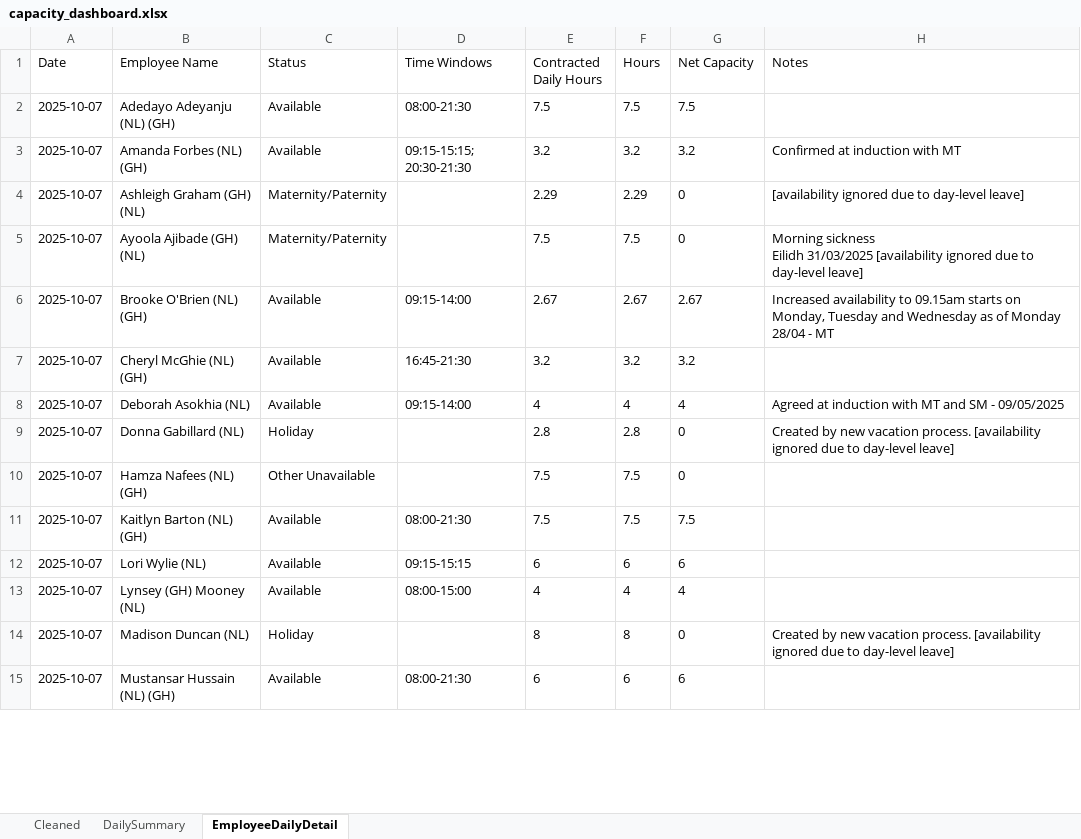
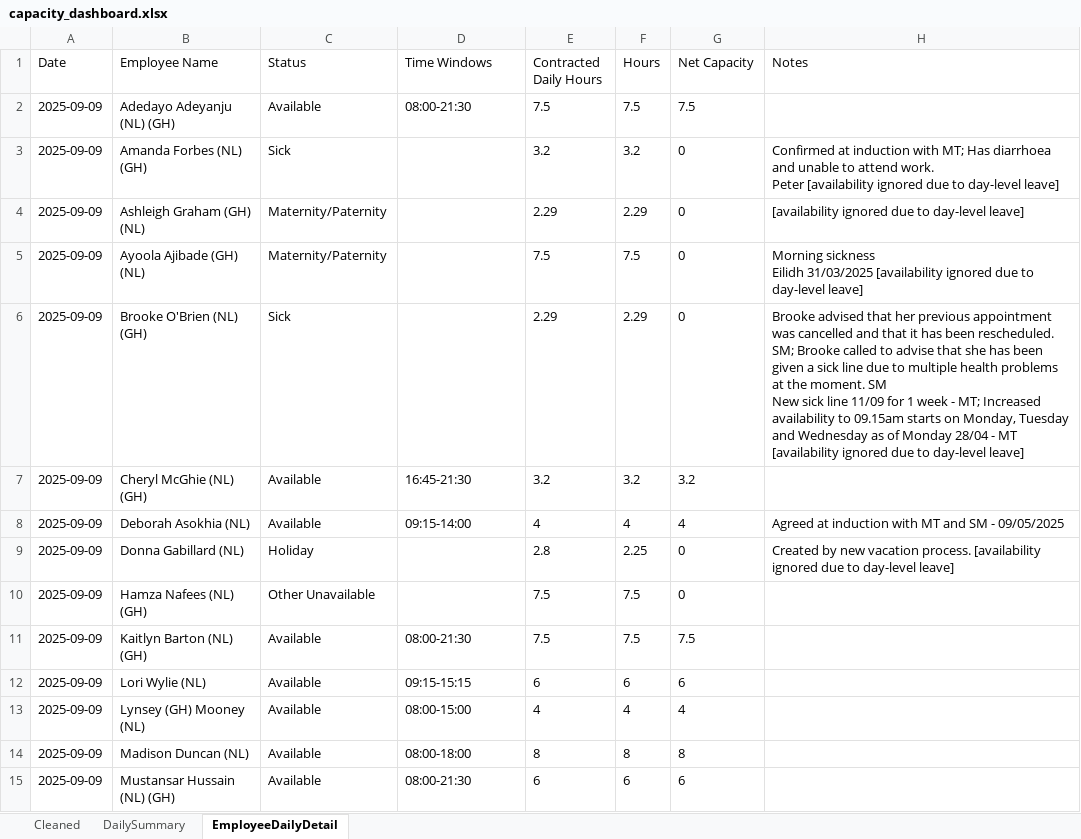
Before and after one commit to Mustansar-tech/CareCapacity, an Excel workbook: capacity_dashboard.xlsx, sheet EmployeeDailyDetail, drawn as a sheet; only a part is shown; values as stored, in another font and other column widths than the file's, no borders; removed rows and columns are numbered as before the commit, all else as after; ↵ is a line break in a cell; the diff covers the shown part only; the diff names each change by its address in the sheet, - before the commit and + after, or states it on an @@ line.

```diff
--- a/capacity_dashboard.xlsx (sheet EmployeeDailyDetail)
+++ b/capacity_dashboard.xlsx (sheet EmployeeDailyDetail)
-A2 (Date): 2025-10-07
+A2 (Date): 2025-09-09
-row 3: 2025-10-07 | Amanda Forbes (NL) (GH) | Available | 09:15-15:15; 20:30-21:30 | 3.2 | 3.2 | 3.2 | Confirmed at induction with MT
+row 3: 2025-09-09 | Amanda Forbes (NL) (GH) | Sick |  | 3.2 | 3.2 | 0 | Confirmed at induction with MT; Has diarrhoea and unable to attend work. ↵ Peter [availability ignored due to day-level leave]
-A4:A5 (Date): 2025-10-07
+A4:A5 (Date): 2025-09-09
-row 6: 2025-10-07 | Brooke O'Brien (NL) (GH) | Available | 09:15-14:00 | 2.67 | 2.67 | 2.67 | Increased availability to 09.15am starts on Monday, Tuesday and Wednesday as of Monday 28/04 - MT
+row 6: 2025-09-09 | Brooke O'Brien (NL) (GH) | Sick |  | 2.29 | 2.29 | 0 | Brooke advised that her previous appointment was cancelled and that it has been rescheduled. SM; Brooke called to advise that she has been given a sick line due to multiple health problems at the moment. SM ↵ New sick line 11/09 for 1 week - MT; Increased availability to 09.15am starts on Monday, Tuesday and Wednesday as of Monday 28/04 - MT [availability ignored due to day-level leave]
-A7:A13 (Date): 2025-10-07
+A7:A13 (Date): 2025-09-09
-F9 (Hours): 2.8
+F9 (Hours): 2.25
-row 14: 2025-10-07 | Madison Duncan (NL) | Holiday |  | 8 | 8 | 0 | Created by new vacation process. [availability ignored due to day-level leave]
+row 14: 2025-09-09 | Madison Duncan (NL) | Available | 08:00-18:00 | 8 | 8 | 8
-A15 (Date): 2025-10-07
+A15 (Date): 2025-09-09
```
Also changed, not shown: other rows of this sheet, sheet Cleaned, sheet DailySummary, 1 other file.
